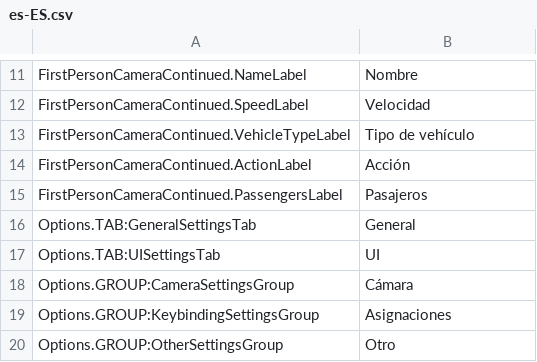
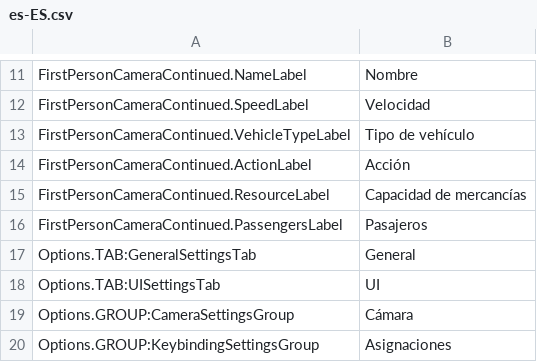
Before and after one commit to Cgameworld/FirstPersonCameraContinued, a CSV file: l10n/es-ES.csv, drawn as a sheet; only a part is shown, gaps mark what is left out; the shorter side is filled out with more unchanged rows.

```diff
--- a/l10n/es-ES.csv
+++ b/l10n/es-ES.csv
@@ -14,2 +14,3 @@
 "FirstPersonCameraContinued.ActionLabel","Acción"
+"FirstPersonCameraContinued.ResourceLabel","Capacidad de mercancías"
 "FirstPersonCameraContinued.PassengersLabel","Pasajeros"
```
Also changed, not shown: l10n/de-DE.csv, l10n/fr-FR.csv, 10 other files.
